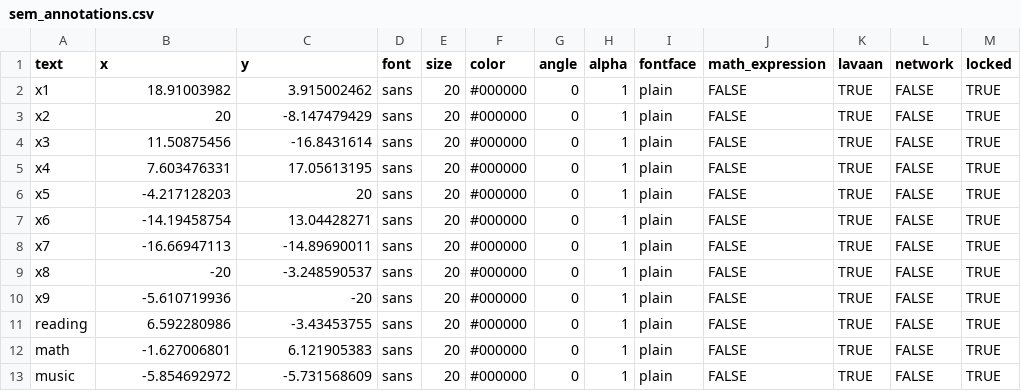
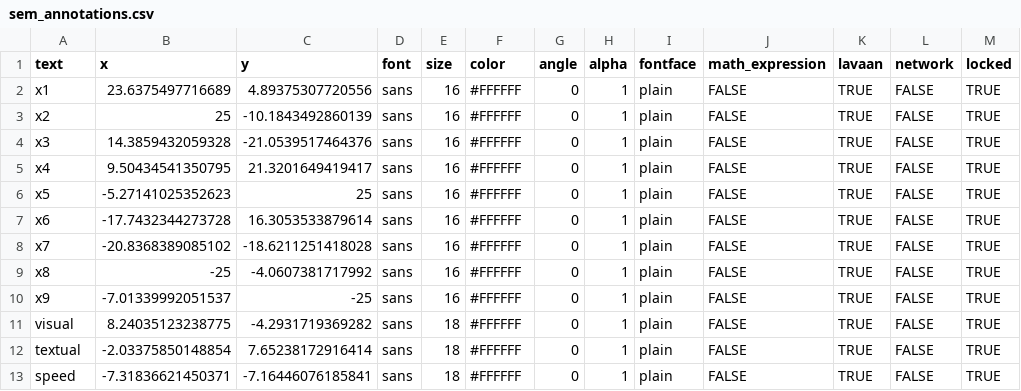
Before and after one commit to smin95/smin95, a CSV file: public/sem_annotations.csv, drawn as a sheet; the diff names each change by its address in the sheet, - before the commit and + after, or states it on an @@ line.

```diff
--- a/public/sem_annotations.csv
+++ b/public/sem_annotations.csv
-B2 (x): 18.91003982
+B2 (x): 23.6375497716689
-C2 (y): 3.915002462
+C2 (y): 4.89375307720556
-E2:E10 (size): 20
+E2:E10 (size): 16
-F2:F13 (color): #000000
+F2:F13 (color): #FFFFFF
-B3 (x): 20
+B3 (x): 25
-C3 (y): -8.147479429
+C3 (y): -10.1843492860139
-B4 (x): 11.50875456
+B4 (x): 14.3859432059328
-C4 (y): -16.8431614
+C4 (y): -21.0539517464376
-B5 (x): 7.603476331
+B5 (x): 9.50434541350795
-C5 (y): 17.05613195
+C5 (y): 21.3201649419417
-B6 (x): -4.217128203
+B6 (x): -5.27141025352623
-C6 (y): 20
+C6 (y): 25
-B7 (x): -14.19458754
+B7 (x): -17.7432344273728
-C7 (y): 13.04428271
+C7 (y): 16.3053533879614
-B8 (x): -16.66947113
+B8 (x): -20.8368389085102
-C8 (y): -14.89690011
+C8 (y): -18.6211251418028
-B9 (x): -20
+B9 (x): -25
-C9 (y): -3.248590537
+C9 (y): -4.0607381717992
-B10 (x): -5.610719936
+B10 (x): -7.01339992051537
-C10 (y): -20
+C10 (y): -25
-A11 (text): reading
+A11 (text): visual
-B11 (x): 6.592280986
+B11 (x): 8.24035123238775
-C11 (y): -3.43453755
+C11 (y): -4.2931719369282
-E11:E13 (size): 20
+E11:E13 (size): 18
-A12 (text): math
+A12 (text): textual
-B12 (x): -1.627006801
+B12 (x): -2.03375850148854
-C12 (y): 6.121905383
+C12 (y): 7.65238172916414
-A13 (text): music
+A13 (text): speed
-B13 (x): -5.854692972
+B13 (x): -7.31836621450371
-C13 (y): -5.731568609
+C13 (y): -7.16446076185841
```
Also changed, not shown: public/lines.csv, public/lines2.csv, 5 other files.
